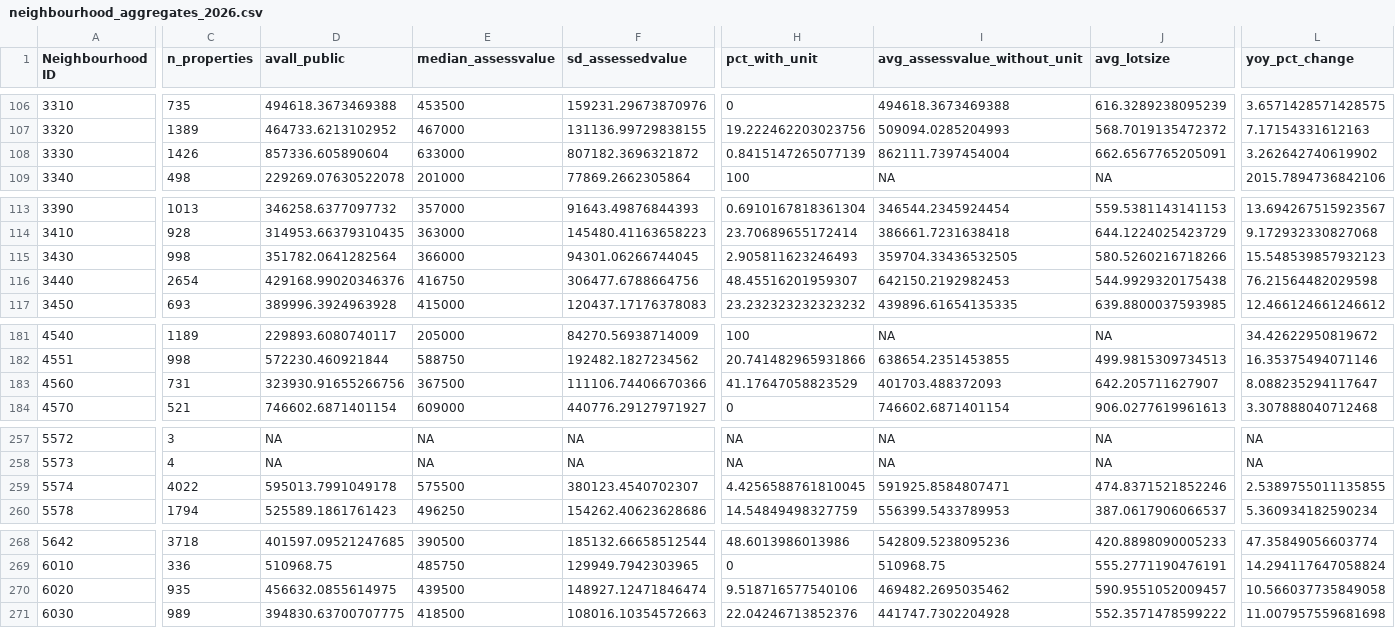
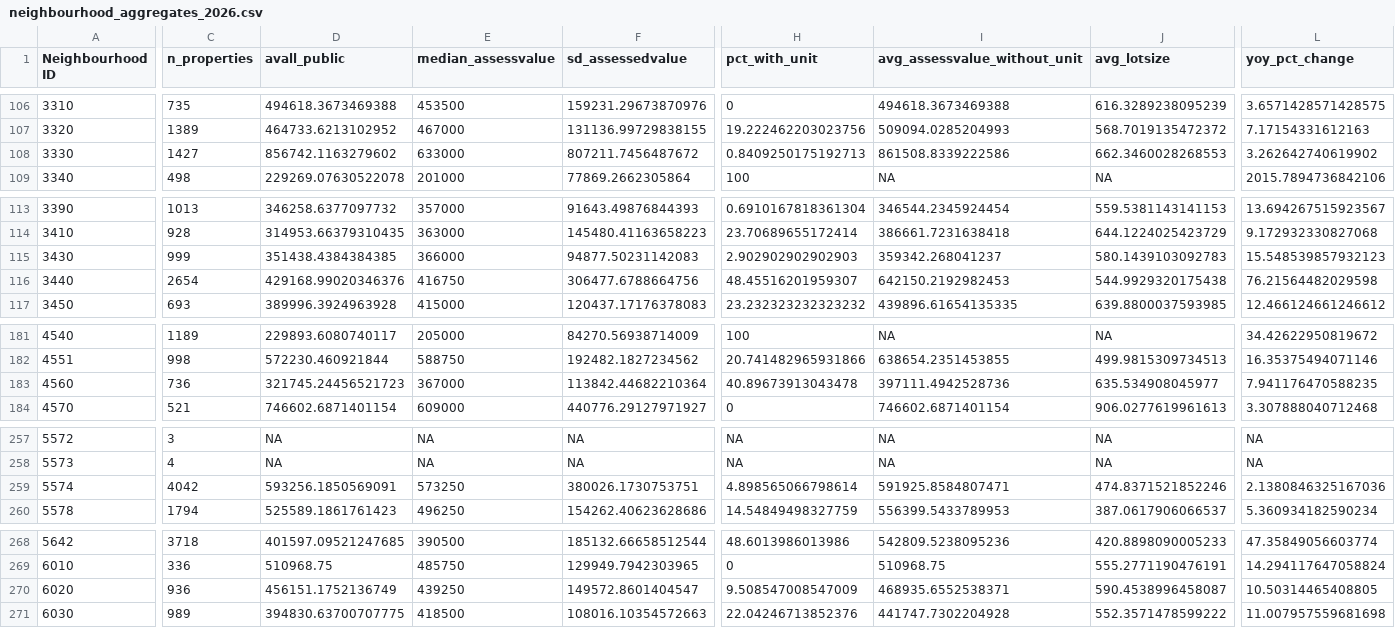
Before and after one commit to kaustubhchati/aref-real-estate-edmonton, a CSV file: website/public/data/neighbourhood_aggregates_2026.csv, drawn as a sheet; only a part is shown, gaps mark what is left out; the diff covers the shown part only; the diff names each change by its address in the sheet, - before the commit and + after, or states it on an @@ line.

```diff
--- a/website/public/data/neighbourhood_aggregates_2026.csv
+++ b/website/public/data/neighbourhood_aggregates_2026.csv
-C108 (n_properties): 1426
+C108 (n_properties): 1427
-D108 (avall_public): 857336.605890604
+D108 (avall_public): 856742.1163279602
-F108 (sd_assessedvalue): 807182.3696321872
+F108 (sd_assessedvalue): 807211.7456487672
-H108 (pct_with_unit): 0.8415147265077139
+H108 (pct_with_unit): 0.8409250175192713
-I108 (avg_assessvalue_without_unit): 862111.7397454004
+I108 (avg_assessvalue_without_unit): 861508.8339222586
-J108 (avg_lotsize): 662.6567765205091
+J108 (avg_lotsize): 662.3460028268553
-C115 (n_properties): 998
+C115 (n_properties): 999
-D115 (avall_public): 351782.0641282564
+D115 (avall_public): 351438.4384384385
-F115 (sd_assessedvalue): 94301.06266744045
+F115 (sd_assessedvalue): 94877.50231142083
-H115 (pct_with_unit): 2.905811623246493
+H115 (pct_with_unit): 2.902902902902903
-I115 (avg_assessvalue_without_unit): 359704.33436532505
+I115 (avg_assessvalue_without_unit): 359342.268041237
-J115 (avg_lotsize): 580.5260216718266
+J115 (avg_lotsize): 580.1439103092783
-C183 (n_properties): 731
+C183 (n_properties): 736
-D183 (avall_public): 323930.91655266756
+D183 (avall_public): 321745.24456521723
-E183 (median_assessvalue): 367500
+E183 (median_assessvalue): 367000
-F183 (sd_assessedvalue): 111106.74406670366
+F183 (sd_assessedvalue): 113842.44682210364
-H183 (pct_with_unit): 41.17647058823529
+H183 (pct_with_unit): 40.89673913043478
-I183 (avg_assessvalue_without_unit): 401703.488372093
+I183 (avg_assessvalue_without_unit): 397111.4942528736
-J183 (avg_lotsize): 642.205711627907
+J183 (avg_lotsize): 635.534908045977
-L183 (yoy_pct_change): 8.088235294117647
+L183 (yoy_pct_change): 7.941176470588235
-C259 (n_properties): 4022
+C259 (n_properties): 4042
-D259 (avall_public): 595013.7991049178
+D259 (avall_public): 593256.1850569091
-E259 (median_assessvalue): 575500
+E259 (median_assessvalue): 573250
-F259 (sd_assessedvalue): 380123.4540702307
+F259 (sd_assessedvalue): 380026.1730753751
-H259 (pct_with_unit): 4.4256588761810045
+H259 (pct_with_unit): 4.898565066798614
-L259 (yoy_pct_change): 2.5389755011135855
+L259 (yoy_pct_change): 2.1380846325167036
-C270 (n_properties): 935
+C270 (n_properties): 936
-D270 (avall_public): 456632.0855614975
+D270 (avall_public): 456151.1752136749
-E270 (median_assessvalue): 439500
+E270 (median_assessvalue): 439250
-F270 (sd_assessedvalue): 148927.12471846474
+F270 (sd_assessedvalue): 149572.8601404547
-H270 (pct_with_unit): 9.518716577540106
+H270 (pct_with_unit): 9.508547008547009
-I270 (avg_assessvalue_without_unit): 469482.2695035462
+I270 (avg_assessvalue_without_unit): 468935.6552538371
-J270 (avg_lotsize): 590.9551052009457
+J270 (avg_lotsize): 590.4538996458087
-L270 (yoy_pct_change): 10.566037735849058
+L270 (yoy_pct_change): 10.50314465408805
```
Also changed, not shown: 84 edited cells elsewhere in this file, website/public/downloads/neighbourhood_aggregates_2026.csv, 2 other files.
